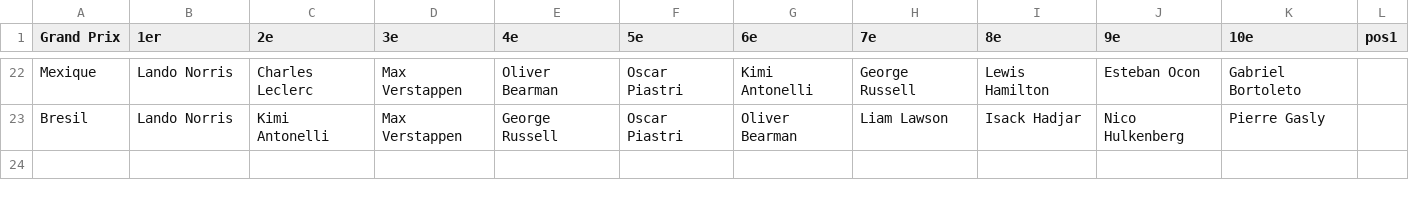
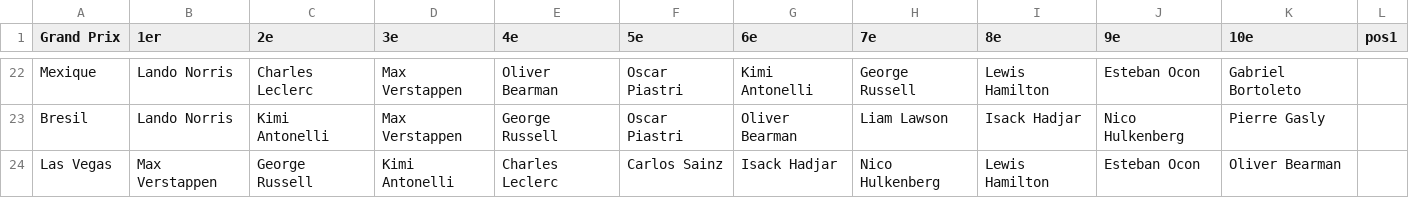
Before and after one commit to peugeot40-6/f1-pronostics, a CSV file: resultats.csv, drawn as a sheet; only a part is shown, gaps mark what is left out.

Commit message:
Update resultats.csv

```diff
--- a/resultats.csv
+++ b/resultats.csv
@@ -23 +23,2 @@ Mexique,Lando Norris,Charles Leclerc,Max Verstappen,Oliver Bearman,Oscar Piastri
 Bresil,Lando Norris,Kimi Antonelli,Max Verstappen,George Russell,Oscar Piastri,Oliver Bearman,Liam Lawson,Isack Hadjar,Nico Hulkenberg,Pierre Gasly,,,,,,,,,,
+Las Vegas,Max Verstappen,George Russell,Kimi Antonelli,Charles Leclerc,Carlos Sainz,Isack Hadjar,Nico Hulkenberg,Lewis Hamilton,Esteban Ocon,Oliver Bearman,,,,,,,,,,
```
